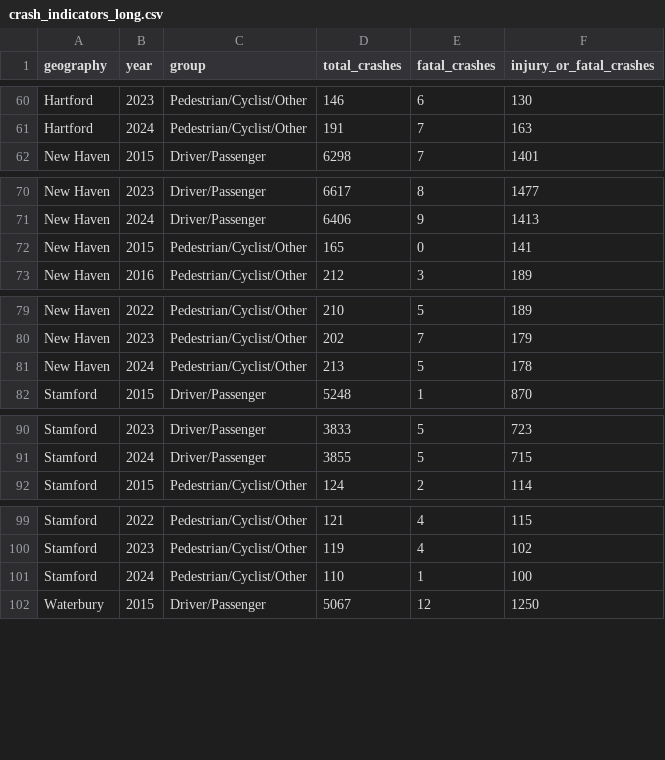
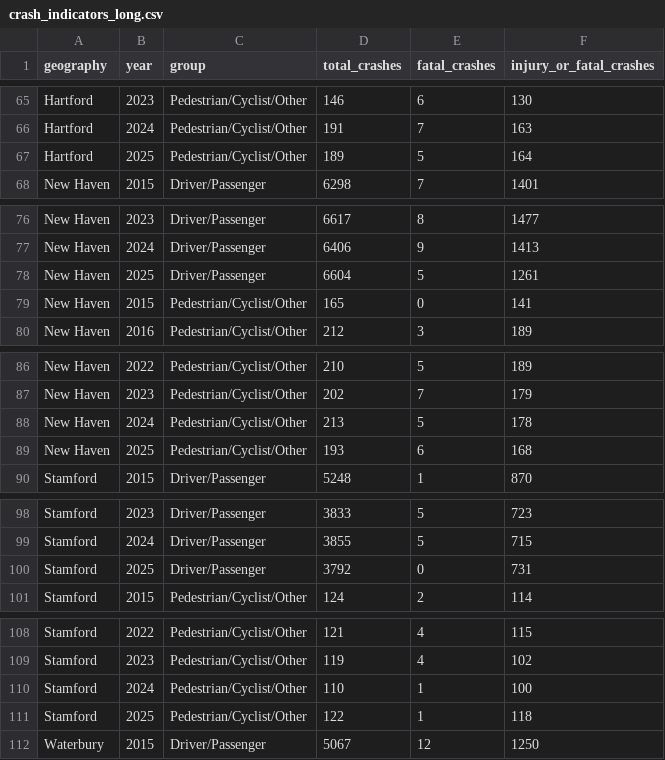
Before and after one commit to alex-klee/crash-analysis, a CSV file: output/crash_indicators_long.csv, drawn as a sheet; only a part is shown, gaps mark what is left out; the diff covers the shown part only.

```diff
--- a/output/crash_indicators_long.csv
+++ b/output/crash_indicators_long.csv
@@ -61,2 +66,3 @@ Hartford,2023,Pedestrian/Cyclist/Other,146,6,130
 Hartford,2024,Pedestrian/Cyclist/Other,191,7,163
+Hartford,2025,Pedestrian/Cyclist/Other,189,5,164
 New Haven,2015,Driver/Passenger,6298,7,1401
@@ -71,2 +77,3 @@ New Haven,2023,Driver/Passenger,6617,8,1477
 New Haven,2024,Driver/Passenger,6406,9,1413
+New Haven,2025,Driver/Passenger,6604,5,1261
 New Haven,2015,Pedestrian/Cyclist/Other,165,0,141
@@ -81,2 +88,3 @@ New Haven,2023,Pedestrian/Cyclist/Other,202,7,179
 New Haven,2024,Pedestrian/Cyclist/Other,213,5,178
+New Haven,2025,Pedestrian/Cyclist/Other,193,6,168
 Stamford,2015,Driver/Passenger,5248,1,870
@@ -91,2 +99,3 @@ Stamford,2023,Driver/Passenger,3833,5,723
 Stamford,2024,Driver/Passenger,3855,5,715
+Stamford,2025,Driver/Passenger,3792,0,731
 Stamford,2015,Pedestrian/Cyclist/Other,124,2,114
@@ -101,2 +110,3 @@ Stamford,2023,Pedestrian/Cyclist/Other,119,4,102
 Stamford,2024,Pedestrian/Cyclist/Other,110,1,100
+Stamford,2025,Pedestrian/Cyclist/Other,122,1,118
 Waterbury,2015,Driver/Passenger,5067,12,1250
```
Also changed, not shown: 7 added rows elsewhere in this file, output/crash_indicators_by_year_wide.csv, 6 other files.
